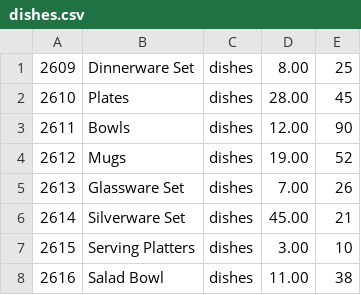
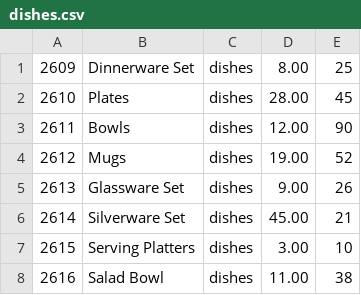
Before and after one commit to abrorq/finalproject, a CSV file: src/dishes.csv, drawn as a sheet.

```diff
--- a/src/dishes.csv
+++ b/src/dishes.csv
@@ -4,3 +4,3 @@
 2612,Mugs,dishes,19.00,52
-2613,Glassware Set,dishes,7.00,26
+2613,Glassware Set,dishes,9.00,26
 2614,Silverware Set,dishes,45.00,21
```
Also changed, not shown: src/bedclothes.csv, 1 other file.
